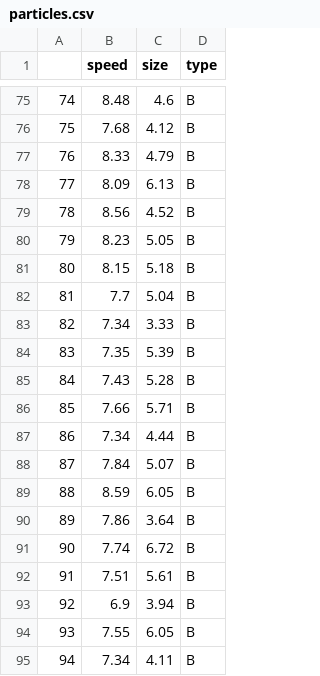
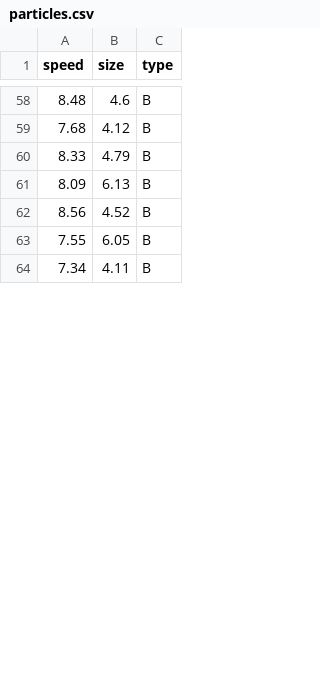
Before and after one commit to Daniel-EST/spark-tcc, a CSV file: source/data/particles.csv, drawn as a sheet; only a part is shown, gaps mark what is left out; the diff covers the shown part only; the diff names each change by its address in the sheet, - before the commit and + after, or states it on an @@ line.

```diff
--- a/source/data/particles.csv
+++ b/source/data/particles.csv
-column A, rows 75-79: 74 | 75 | 76 | 77 | 78; rows 94-95: 93 | 94
-row 80: 79 | 8.23 | 5.05 | B
-row 81: 80 | 8.15 | 5.18 | B
-row 82: 81 | 7.7 | 5.04 | B
-row 83: 82 | 7.34 | 3.33 | B
-row 84: 83 | 7.35 | 5.39 | B
-row 85: 84 | 7.43 | 5.28 | B
-row 86: 85 | 7.66 | 5.71 | B
-row 87: 86 | 7.34 | 4.44 | B
-row 88: 87 | 7.84 | 5.07 | B
-row 89: 88 | 8.59 | 6.05 | B
-row 90: 89 | 7.86 | 3.64 | B
-row 91: 90 | 7.74 | 6.72 | B
-row 92: 91 | 7.51 | 5.61 | B
-row 93: 92 | 6.9 | 3.94 | B
```
Also changed, not shown: 17 removed rows elsewhere in this file, 3 other files.
